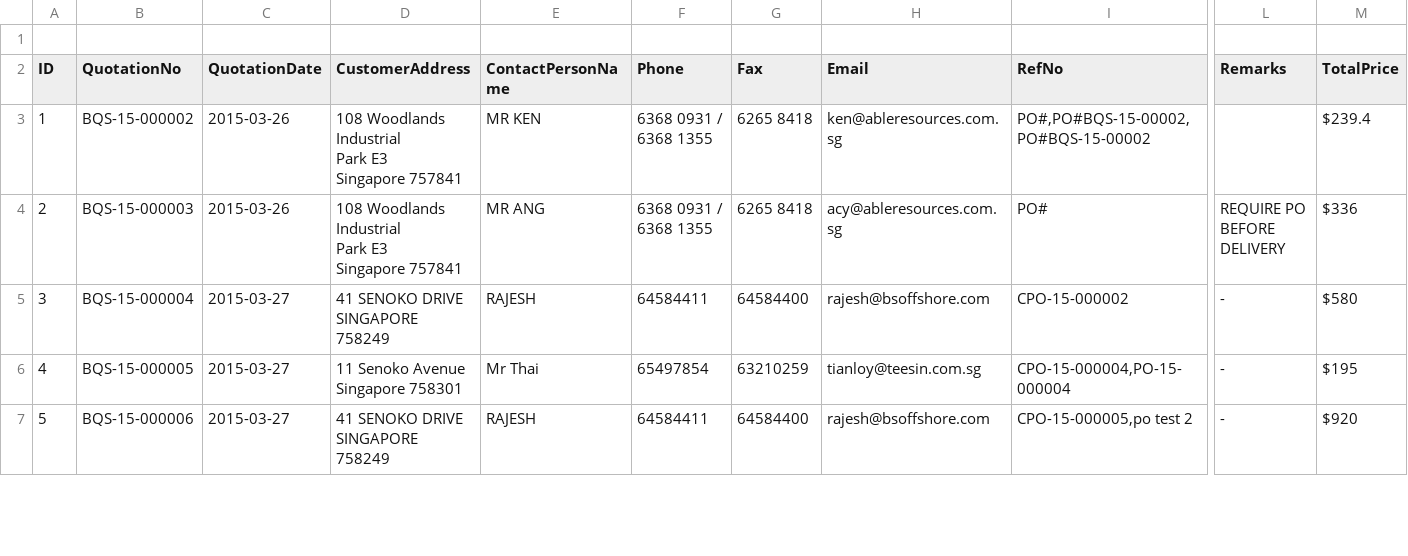
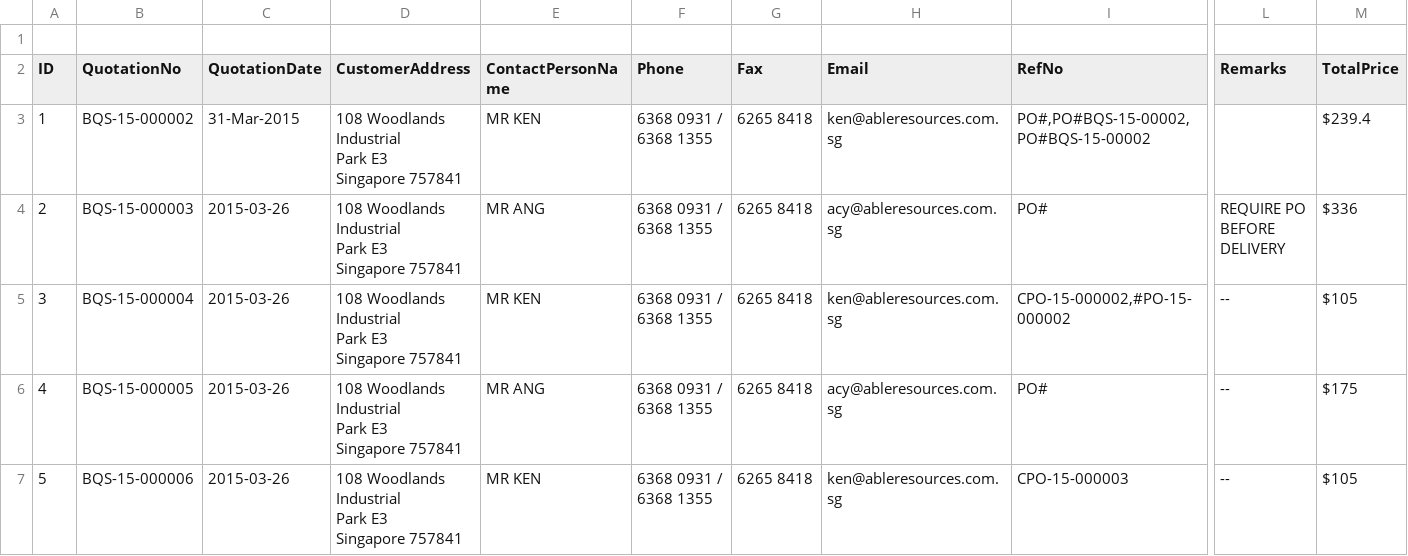
Before and after one commit to BSSAM/bs, a CSV file: app/webroot/excel/quotationdatas.csv, drawn as a sheet; only a part is shown, gaps mark what is left out; ↵ is a line break in a cell; the diff covers the shown part only; the diff names each change by its address in the sheet, - before the commit and + after, or states it on an @@ line.

```diff
--- a/app/webroot/excel/quotationdatas.csv
+++ b/app/webroot/excel/quotationdatas.csv
-C3 (QuotationDate): 2015-03-26
+C3 (QuotationDate): 31-Mar-2015
-C5:C7 (QuotationDate): 2015-03-27
+C5:C7 (QuotationDate): 2015-03-26
-D5 (CustomerAddress): 41 SENOKO DRIVE ↵ SINGAPORE 758249
+D5 (CustomerAddress): 108 Woodlands Industrial ↵ Park E3 ↵ Singapore 757841
-E5 (ContactPersonName): RAJESH
+E5 (ContactPersonName): MR KEN
-F5 (Phone): 64584411
+F5 (Phone): 6368 0931 / 6368 1355
-G5 (Fax): 64584400
+G5 (Fax): 6265 8418
-H5 (Email): rajesh@bsoffshore.com
+H5 (Email): ken@ableresources.com.sg
-I5 (RefNo): CPO-15-000002
+I5 (RefNo): CPO-15-000002,#PO-15-000002
-L5:L7 (Remarks): -
+L5:L7 (Remarks): --
-M5 (TotalPrice): $580
+M5 (TotalPrice): $105
-D6 (CustomerAddress): 11 Senoko Avenue ↵ Singapore 758301
+D6 (CustomerAddress): 108 Woodlands Industrial ↵ Park E3 ↵ Singapore 757841
-E6 (ContactPersonName): Mr Thai
+E6 (ContactPersonName): MR ANG
-F6 (Phone): 65497854
+F6 (Phone): 6368 0931 / 6368 1355
-G6 (Fax): 63210259
+G6 (Fax): 6265 8418
-H6 (Email): tianloy@teesin.com.sg
+H6 (Email): acy@ableresources.com.sg
-I6 (RefNo): CPO-15-000004,PO-15-000004
+I6 (RefNo): PO#
-M6 (TotalPrice): $195
+M6 (TotalPrice): $175
-D7 (CustomerAddress): 41 SENOKO DRIVE ↵ SINGAPORE 758249
+D7 (CustomerAddress): 108 Woodlands Industrial ↵ Park E3 ↵ Singapore 757841
-E7 (ContactPersonName): RAJESH
+E7 (ContactPersonName): MR KEN
-F7 (Phone): 64584411
+F7 (Phone): 6368 0931 / 6368 1355
-G7 (Fax): 64584400
+G7 (Fax): 6265 8418
-H7 (Email): rajesh@bsoffshore.com
+H7 (Email): ken@ableresources.com.sg
-I7 (RefNo): CPO-15-000005,po test 2
+I7 (RefNo): CPO-15-000003
-M7 (TotalPrice): $920
+M7 (TotalPrice): $105
```
Also changed, not shown: 2 removed rows and 32 edited cells elsewhere in this file, app/webroot/excel/tracking.csv, 4 other files.
